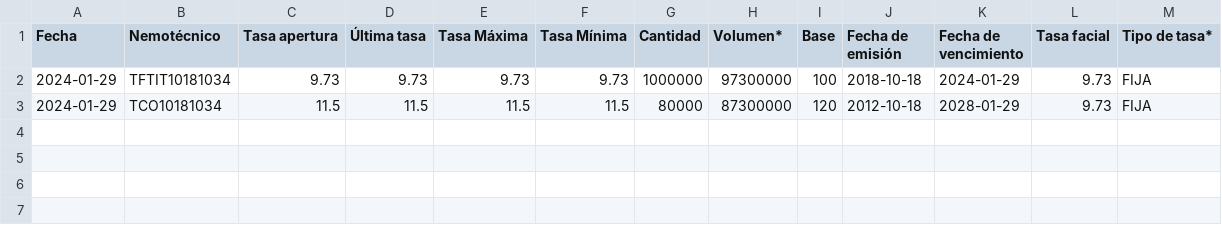
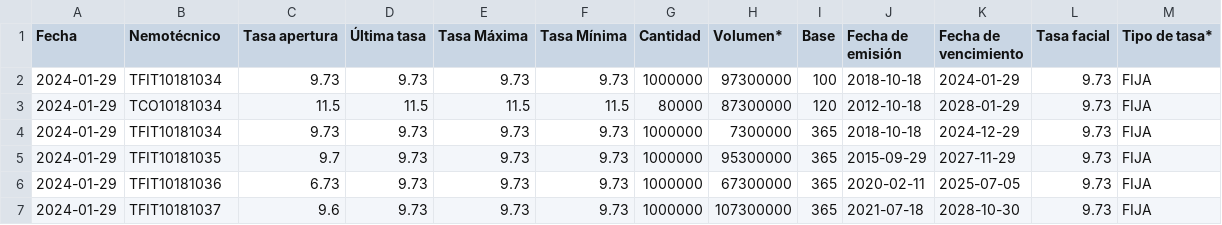
Before and after one commit to TheChieft/bonds_value, a CSV file: data/db/info_bonds_public.csv, drawn as a sheet.

```diff
--- a/data/db/info_bonds_public.csv
+++ b/data/db/info_bonds_public.csv
@@ -1,3 +1,7 @@
 Fecha,Nemotécnico,Tasa apertura,Última tasa,Tasa Máxima,Tasa Mínima,Cantidad,Volumen*,Base,Fecha de emisión,Fecha de vencimiento,Tasa facial,Tipo de tasa*
-2024-01-29,TFTIT10181034,9.73,9.73,9.73,9.73,1000000,97300000,100,2018-10-18,2024-01-29,9.73,FIJA
+2024-01-29,TFIT10181034,9.73,9.73,9.73,9.73,1000000,97300000,100,2018-10-18,2024-01-29,9.73,FIJA
 2024-01-29,TCO10181034,11.5,11.5,11.5,11.5,80000,87300000,120,2012-10-18,2028-01-29,9.73,FIJA
+2024-01-29,TFIT10181034,9.73,9.73,9.73,9.73,1000000,7300000,365,2018-10-18,2024-12-29,9.73,FIJA
+2024-01-29,TFIT10181035,9.7,9.73,9.73,9.73,1000000,95300000,365,2015-09-29,2027-11-29,9.73,FIJA
+2024-01-29,TFIT10181036,6.73,9.73,9.73,9.73,1000000,67300000,365,2020-02-11,2025-07-05,9.73,FIJA
+2024-01-29,TFIT10181037,9.6,9.73,9.73,9.73,1000000,107300000,365,2021-07-18,2028-10-30,9.73,FIJA
```
Also changed, not shown: 2 other files.
